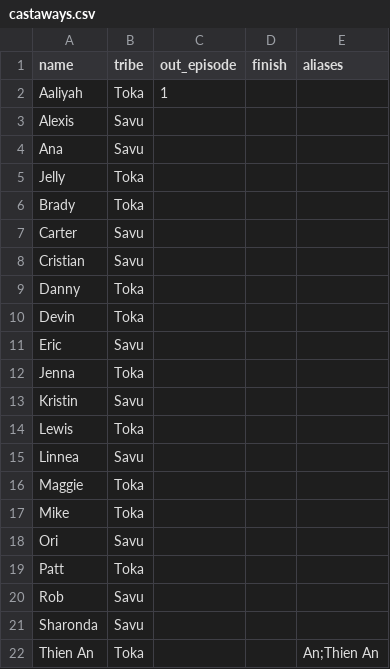
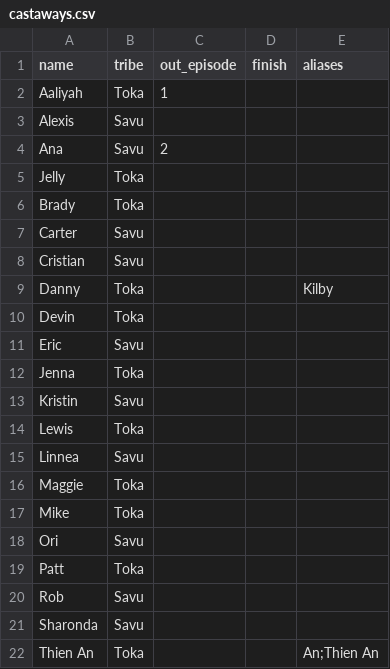
Before and after one commit to leighjbgmailcom/survivor-pool, a CSV file: seasons/51/castaways.csv, drawn as a sheet.

```diff
--- a/seasons/51/castaways.csv
+++ b/seasons/51/castaways.csv
@@ -3,3 +3,3 @@ Aaliyah,Toka,1,,
 Alexis,Savu,,,
-Ana,Savu,,,
+Ana,Savu,2,,
 Jelly,Toka,,,
@@ -8,3 +8,3 @@ Carter,Savu,,,
 Cristian,Savu,,,
-Danny,Toka,,,
+Danny,Toka,,,Kilby
 Devin,Toka,,,
```
Also changed, not shown: 3 other files.
